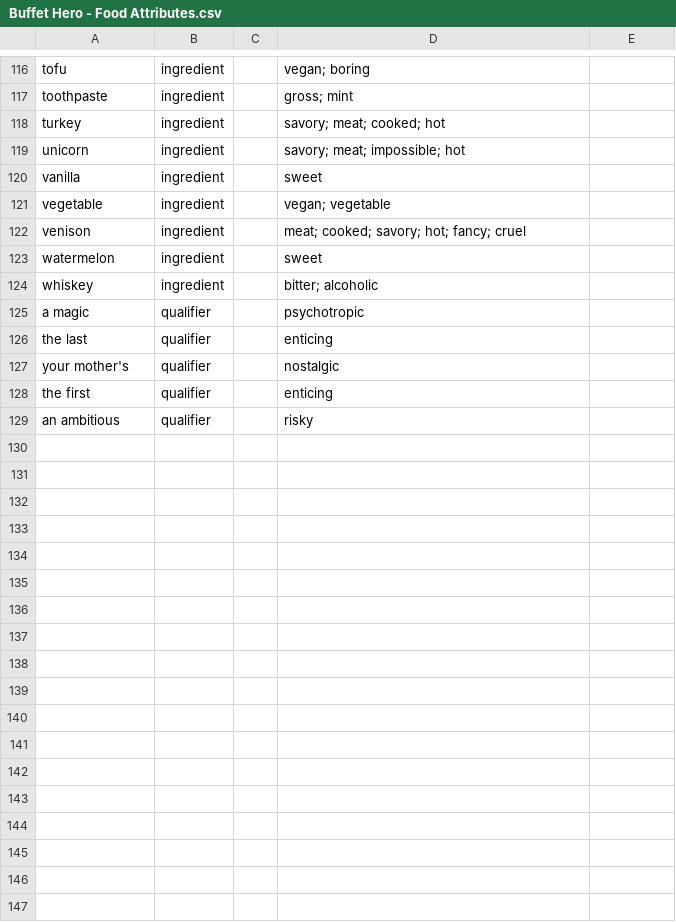
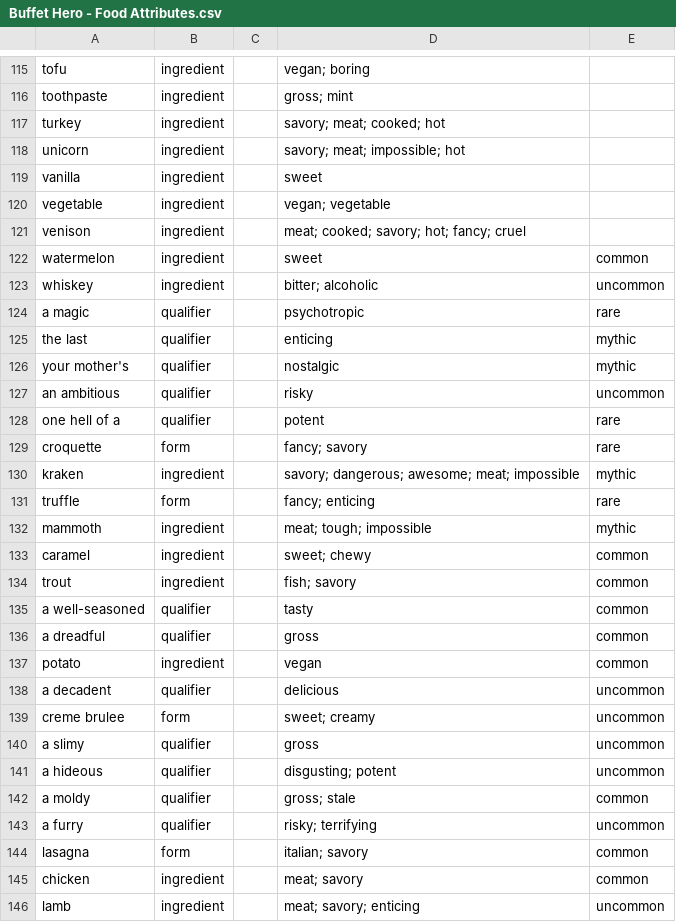
Before and after one commit to schwin42/Buffet-Hero, a CSV file: Assets/Data/Buffet Hero - Food Attributes.csv, drawn as a sheet; only a part is shown, gaps mark what is left out; the diff covers the shown part only.

```diff
--- a/Assets/Data/Buffet Hero - Food Attributes.csv
+++ b/Assets/Data/Buffet Hero - Food Attributes.csv
@@ -122,8 +121,26 @@ vegetable,ingredient,,vegan; vegetable,
 venison,ingredient,,meat; cooked; savory; hot; fancy; cruel,
-watermelon,ingredient,,sweet,
-whiskey,ingredient,,bitter; alcoholic,
-a magic,qualifier,,psychotropic,
-the last,qualifier,,enticing,
-your mother's,qualifier,,nostalgic,
-the first,qualifier,,enticing,
-an ambitious,qualifier,,risky,
+watermelon,ingredient,,sweet,common
+whiskey,ingredient,,bitter; alcoholic,uncommon
+a magic,qualifier,,psychotropic,rare
+the last,qualifier,,enticing,mythic
+your mother's,qualifier,,nostalgic,mythic
+an ambitious,qualifier,,risky,uncommon
+one hell of a ,qualifier,,potent,rare
+croquette,form,,fancy; savory,rare
+kraken,ingredient,,savory; dangerous; awesome; meat; impossible,mythic
+truffle,form,,fancy; enticing,rare
+mammoth,ingredient,,meat; tough; impossible,mythic
+caramel,ingredient,,sweet; chewy,common
+trout,ingredient,,fish; savory,common
+a well-seasoned,qualifier,,tasty,common
+a dreadful,qualifier,,gross,common
+potato,ingredient,,vegan,common
+a decadent,qualifier,,delicious,uncommon
+creme brulee,form,,sweet; creamy,uncommon
+a slimy,qualifier,,gross,uncommon
+a hideous,qualifier,,disgusting; potent,uncommon
+a moldy,qualifier,,gross; stale,common
+a furry,qualifier,,risky; terrifying,uncommon
+lasagna,form,,italian; savory,common
+chicken,ingredient,,meat; savory,common
+lamb,ingredient,,meat; savory; enticing,uncommon
```
Also changed, not shown: 1 removed row and 6 edited cells elsewhere in this file, 20 other files.
